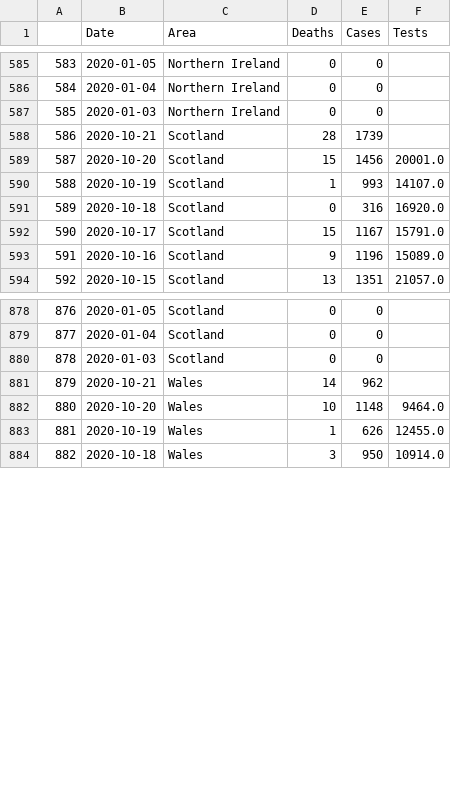
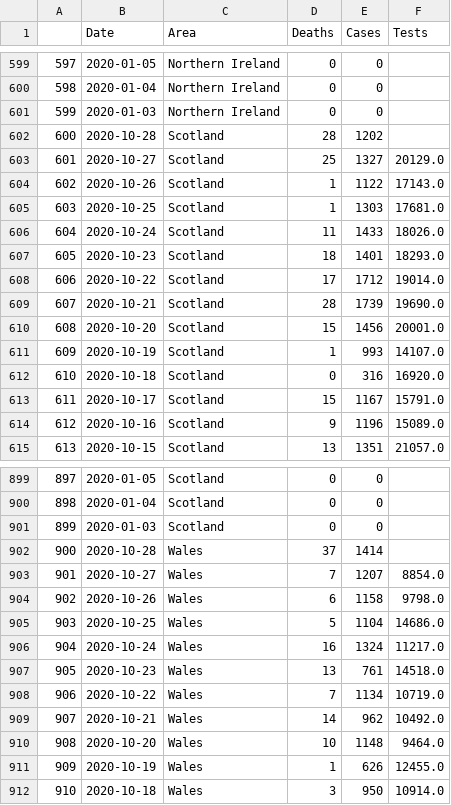
Before and after one commit to EddieRowe/covid19-uk-graphing, a CSV file: new_cases.csv, drawn as a sheet; only a part is shown, gaps mark what is left out; addresses are those after the commit; the diff covers the shown part only; the diff names each change by its address in the sheet, - before the commit and + after, or states it on an @@ line.

```diff
--- a/new_cases.csv
+++ b/new_cases.csv
@@ column A renumbered from row 9 down @@
+row 602: 600 | 2020-10-28 | Scotland | 28 | 1202
+row 603: 601 | 2020-10-27 | Scotland | 25 | 1327 | 20129.0
+row 604: 602 | 2020-10-26 | Scotland | 1 | 1122 | 17143.0
+row 605: 603 | 2020-10-25 | Scotland | 1 | 1303 | 17681.0
+row 606: 604 | 2020-10-24 | Scotland | 11 | 1433 | 18026.0
+row 607: 605 | 2020-10-23 | Scotland | 18 | 1401 | 18293.0
+row 608: 606 | 2020-10-22 | Scotland | 17 | 1712 | 19014.0
-F609 (Tests): (empty)
+F609 (Tests): 19690.0
+row 902: 900 | 2020-10-28 | Wales | 37 | 1414
+row 903: 901 | 2020-10-27 | Wales | 7 | 1207 | 8854.0
+row 904: 902 | 2020-10-26 | Wales | 6 | 1158 | 9798.0
+row 905: 903 | 2020-10-25 | Wales | 5 | 1104 | 14686.0
+row 906: 904 | 2020-10-24 | Wales | 16 | 1324 | 11217.0
+row 907: 905 | 2020-10-23 | Wales | 13 | 761 | 14518.0
+row 908: 906 | 2020-10-22 | Wales | 7 | 1134 | 10719.0
-F909 (Tests): (empty)
+F909 (Tests): 10492.0
```
Also changed, not shown: 14 added rows and 2 edited cells elsewhere in this file, cum_cases.csv, newltladata3.csv.
